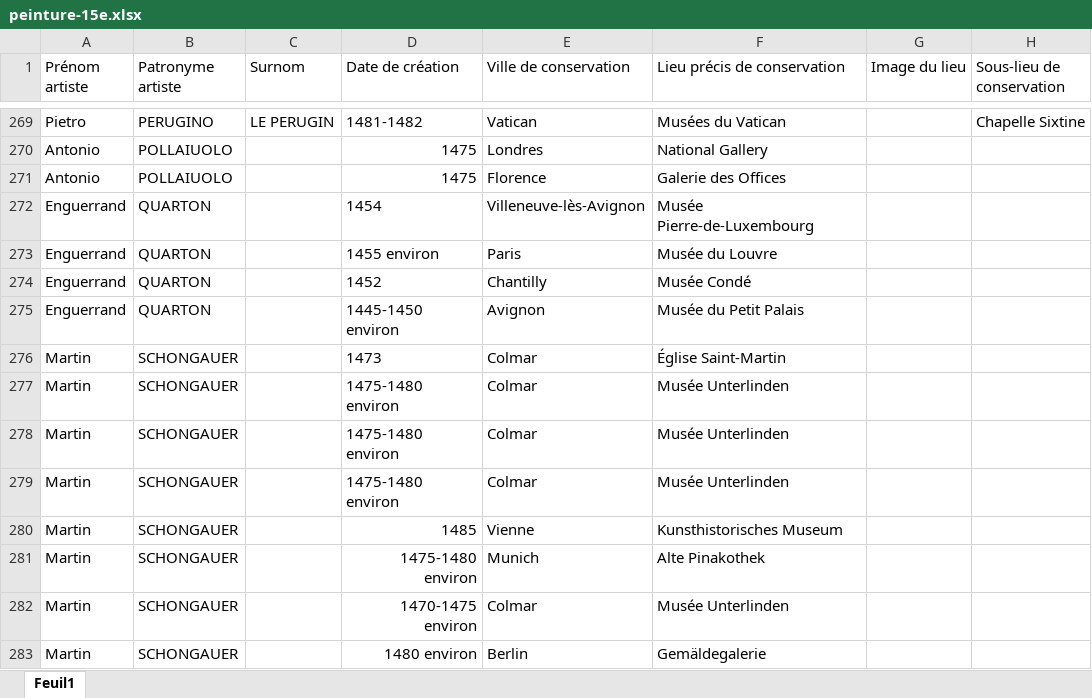
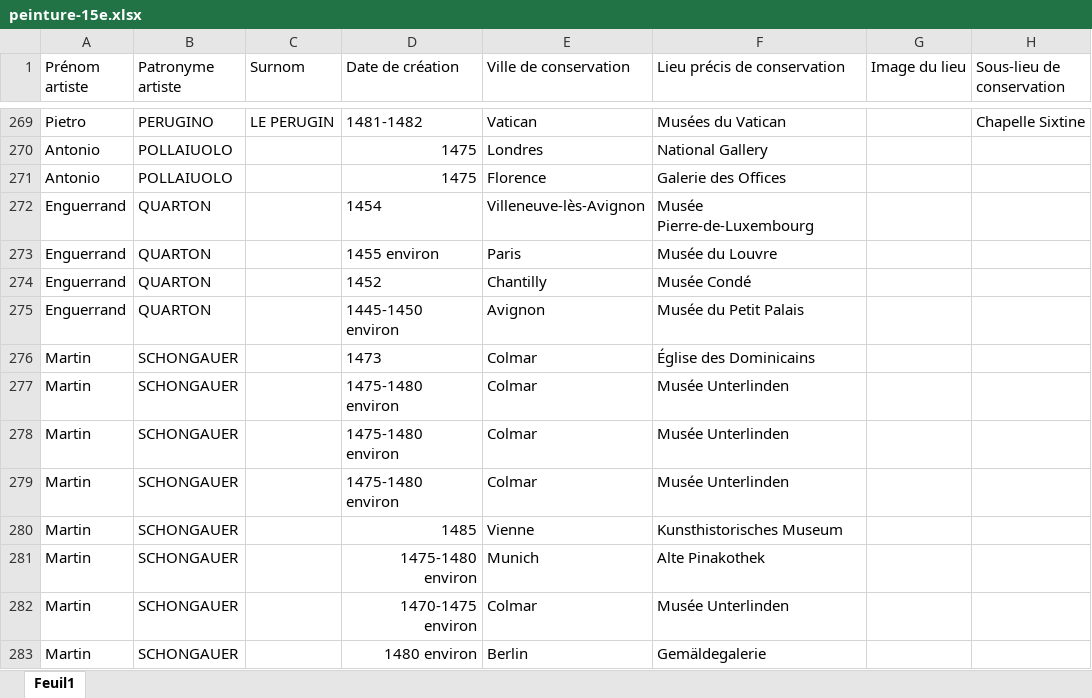
Before and after one commit to stassi-tech/art, an Excel workbook: quizzes/peinture-15e.xlsx, sheet Feuil1, drawn as a sheet; only a part is shown, gaps mark what is left out; values as stored, in another font and other column widths than the file's, no borders; conditional formats not drawn; the diff names each change by its address in the sheet, - before the commit and + after, or states it on an @@ line.

```diff
--- a/quizzes/peinture-15e.xlsx (sheet Feuil1)
+++ b/quizzes/peinture-15e.xlsx (sheet Feuil1)
-F276 (Lieu précis de conservation): Église Saint-Martin
+F276 (Lieu précis de conservation): Église des Dominicains
```
Also changed, not shown: quizzes/peinture-18e.xlsx, quizzes/sculpture-15e.xlsx, 5 other files.
